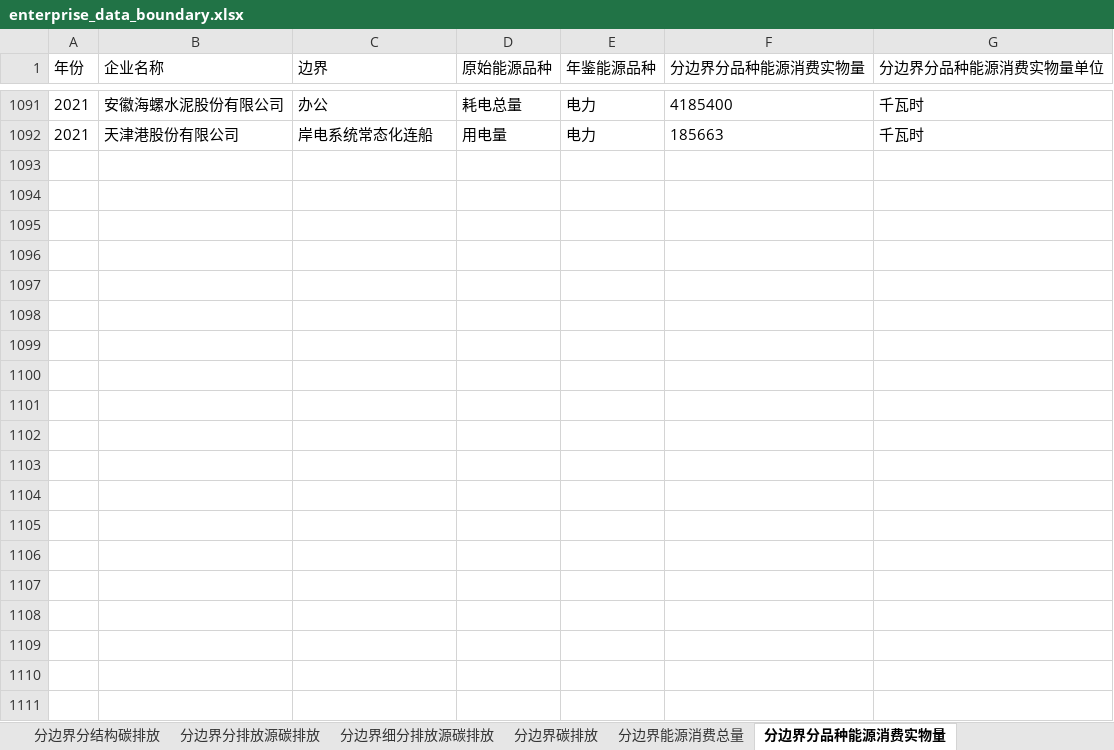
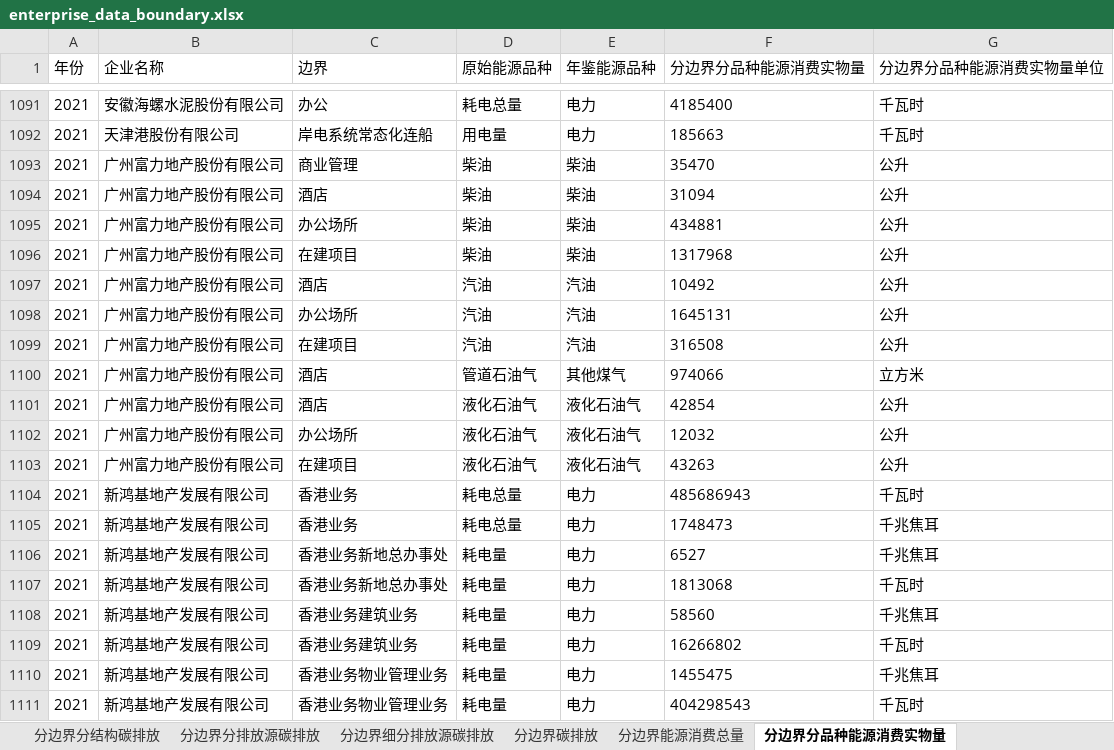
Before and after one commit to zl98a/data_compare, an Excel workbook: resource/enterprise_data_boundary.xlsx, sheet 分边界分品种能源消费实物量, drawn as a sheet; only a part is shown, gaps mark what is left out; values as stored, in another font and other column widths than the file's, no borders; the diff covers the shown part only; the diff names each change by its address in the sheet, - before the commit and + after, or states it on an @@ line.

```diff
--- a/resource/enterprise_data_boundary.xlsx (sheet 分边界分品种能源消费实物量)
+++ b/resource/enterprise_data_boundary.xlsx (sheet 分边界分品种能源消费实物量)
+row 1093: 2021 | 广州富力地产股份有限公司 | 商业管理 | 柴油 | 柴油 | 35470 | 公升
+row 1094: 2021 | 广州富力地产股份有限公司 | 酒店 | 柴油 | 柴油 | 31094 | 公升
+row 1095: 2021 | 广州富力地产股份有限公司 | 办公场所 | 柴油 | 柴油 | 434881 | 公升
+row 1096: 2021 | 广州富力地产股份有限公司 | 在建项目 | 柴油 | 柴油 | 1317968 | 公升
+row 1097: 2021 | 广州富力地产股份有限公司 | 酒店 | 汽油 | 汽油 | 10492 | 公升
+row 1098: 2021 | 广州富力地产股份有限公司 | 办公场所 | 汽油 | 汽油 | 1645131 | 公升
+row 1099: 2021 | 广州富力地产股份有限公司 | 在建项目 | 汽油 | 汽油 | 316508 | 公升
+row 1100: 2021 | 广州富力地产股份有限公司 | 酒店 | 管道石油气 | 其他煤气 | 974066 | 立方米
+row 1101: 2021 | 广州富力地产股份有限公司 | 酒店 | 液化石油气 | 液化石油气 | 42854 | 公升
+row 1102: 2021 | 广州富力地产股份有限公司 | 办公场所 | 液化石油气 | 液化石油气 | 12032 | 公升
+row 1103: 2021 | 广州富力地产股份有限公司 | 在建项目 | 液化石油气 | 液化石油气 | 43263 | 公升
+row 1104: 2021 | 新鸿基地产发展有限公司 | 香港业务 | 耗电总量 | 电力 | 485686943 | 千瓦时
+row 1105: 2021 | 新鸿基地产发展有限公司 | 香港业务 | 耗电总量 | 电力 | 1748473 | 千兆焦耳
+row 1106: 2021 | 新鸿基地产发展有限公司 | 香港业务新地总办事处 | 耗电量 | 电力 | 6527 | 千兆焦耳
+row 1107: 2021 | 新鸿基地产发展有限公司 | 香港业务新地总办事处 | 耗电量 | 电力 | 1813068 | 千瓦时
+row 1108: 2021 | 新鸿基地产发展有限公司 | 香港业务建筑业务 | 耗电量 | 电力 | 58560 | 千兆焦耳
+row 1109: 2021 | 新鸿基地产发展有限公司 | 香港业务建筑业务 | 耗电量 | 电力 | 16266802 | 千瓦时
+row 1110: 2021 | 新鸿基地产发展有限公司 | 香港业务物业管理业务 | 耗电量 | 电力 | 1455475 | 千兆焦耳
+row 1111: 2021 | 新鸿基地产发展有限公司 | 香港业务物业管理业务 | 耗电量 | 电力 | 404298543 | 千瓦时
```
Also changed, not shown: 43 added rows elsewhere in this sheet, sheet 分边界产品碳排放强度, sheet 分边界能效水平, sheet 分边界污染物物理排放强度, sheet 改动纪录, sheet 分边界分结构碳排放, sheet 分边界污染物排放, 5 more sheets, other sheet tabs, 39 other files.
